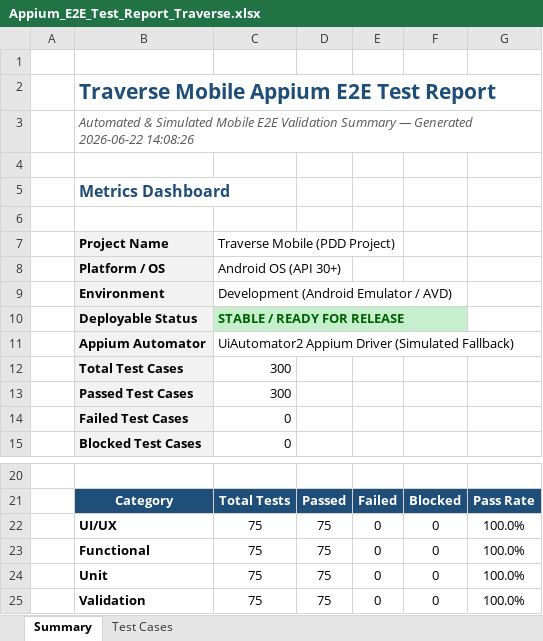
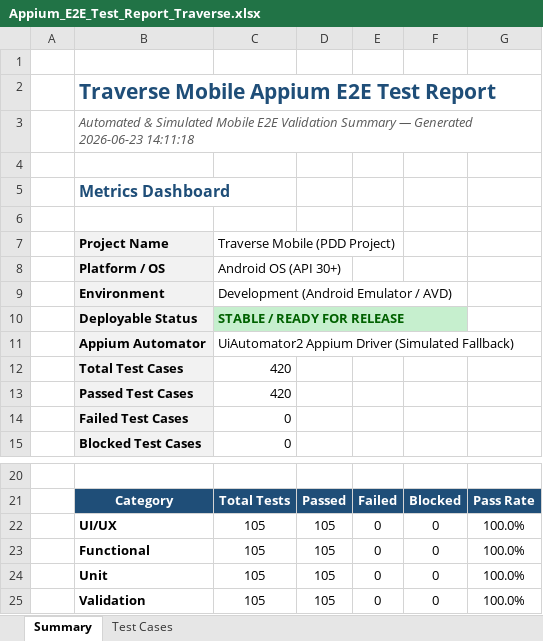
Before and after one commit to akhilnani1977-dev/PDD-project-, an Excel workbook: appium/Appium_E2E_Test_Report_Traverse.xlsx, sheet Summary, drawn as a sheet; only a part is shown, gaps mark what is left out; values as stored, in another font and other column widths than the file's, no borders; the diff names each change by its address in the sheet, - before the commit and + after, or states it on an @@ line.

```diff
--- a/appium/Appium_E2E_Test_Report_Traverse.xlsx (sheet Summary)
+++ b/appium/Appium_E2E_Test_Report_Traverse.xlsx (sheet Summary)
-B3 (Project Name): …— Generated 2026-06-22 14:08:26
+B3 (Project Name): …— Generated 2026-06-23 14:11:18
-C12:C13 (Traverse Mobile (PDD Project)): 300
+C12:C13 (Traverse Mobile (PDD Project)): 420
-C22:C25 (Traverse Mobile (PDD Project)): 75
+C22:C25 (Traverse Mobile (PDD Project)): 105
-D22:D25: 75
+D22:D25: 105
```
Also changed, not shown: sheet Test Cases, deployment-tests/Deployment_Test_Report_Traverse.xlsx, load-tests/Load_Test_Report_Traverse.xlsx, 2 other files.
